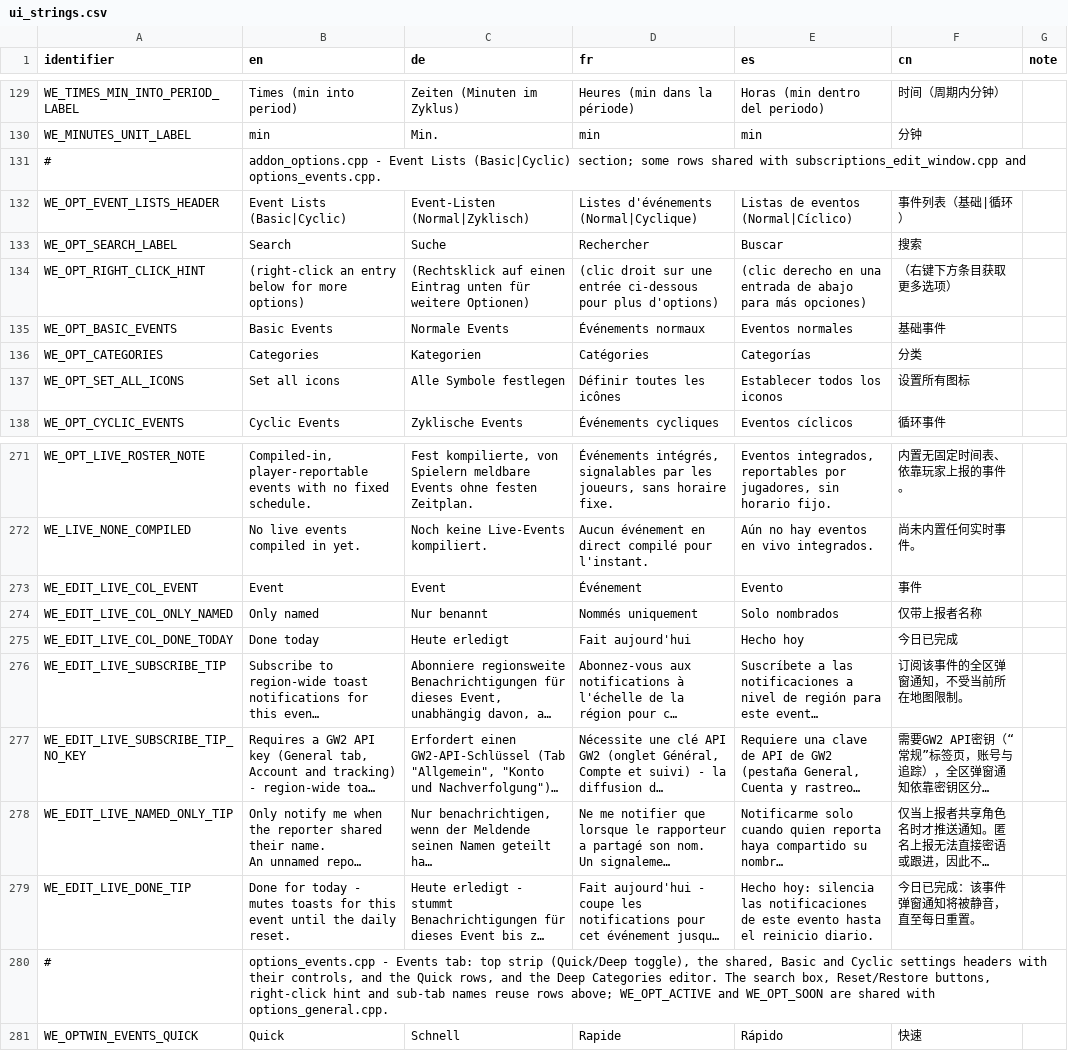
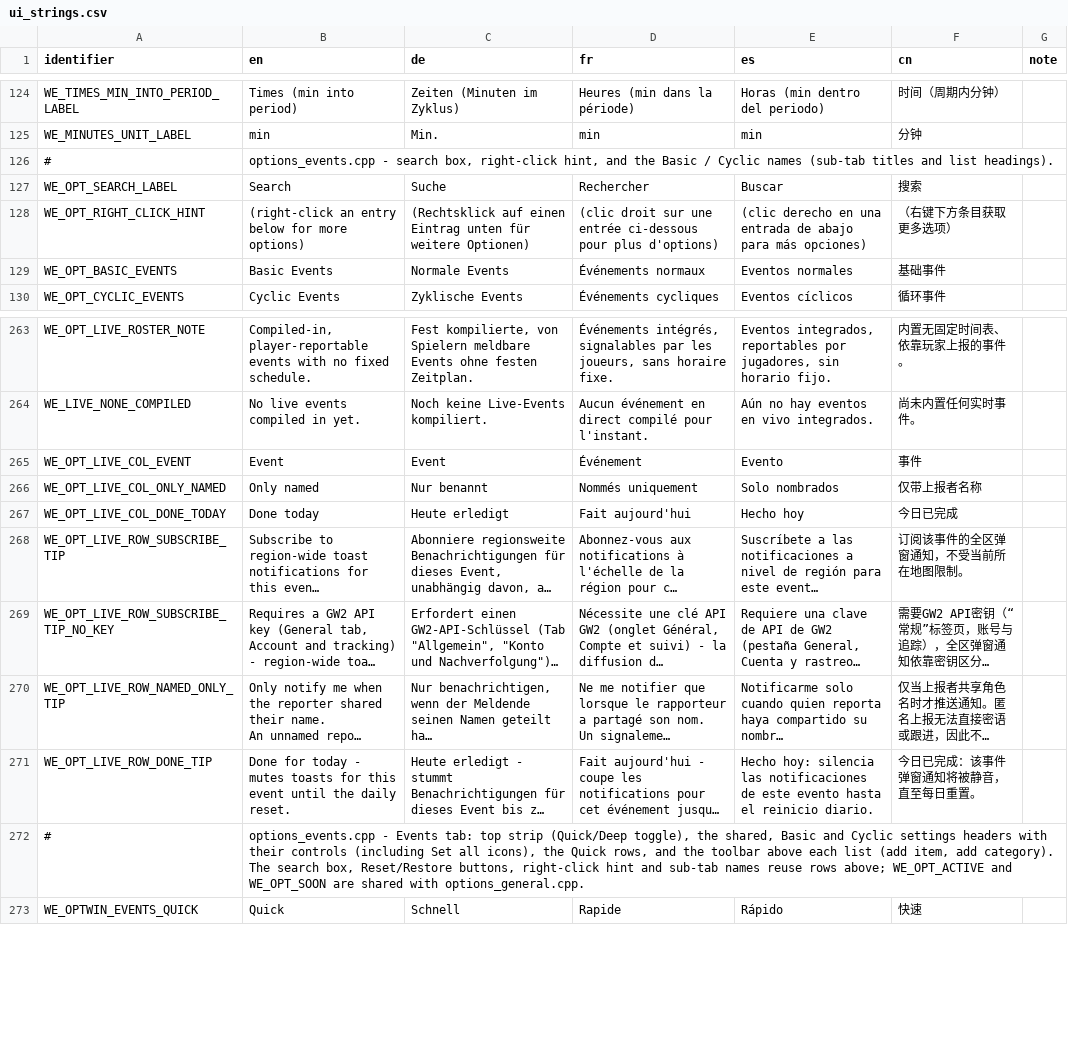
Before and after one commit to Xen0phy/World-Events, a CSV file: resources/localization/ui_strings.csv, drawn as a sheet; only a part is shown, gaps mark what is left out; long unchanged cells end in …; removed rows and columns are numbered as before the commit, all else as after; the diff covers the shown part only; the diff names each change by its address in the sheet, - before the commit and + after, or states it on an @@ line.

```diff
--- a/resources/localization/ui_strings.csv
+++ b/resources/localization/ui_strings.csv
-B126 (en): addon_options.cpp - Event Lists (Basic|Cyclic) section; some rows shared with subscriptions_edit_window.cpp and options_events.cpp.
+B126 (en): options_events.cpp - search box, right-click hint, and the Basic / Cyclic names (sub-tab titles and list headings).
-row 132: WE_OPT_EVENT_LISTS_HEADER | Event Lists (Basic|Cyclic) | Event-Listen (Normal|Zyklisch) | Listes d'événements (Normal|Cyclique) | Listas de eventos (Normal|Cíclico) | 事件列表（基础|循环）
@@ row 136 moved to row 320: WE_OPT_CATEGORIES @@
@@ row 137 moved to row 319: WE_OPT_SET_ALL_ICONS @@
-A265 (identifier): WE_EDIT_LIVE_COL_EVENT
+A265 (identifier): WE_OPT_LIVE_COL_EVENT
-A266 (identifier): WE_EDIT_LIVE_COL_ONLY_NAMED
+A266 (identifier): WE_OPT_LIVE_COL_ONLY_NAMED
-A267 (identifier): WE_EDIT_LIVE_COL_DONE_TODAY
+A267 (identifier): WE_OPT_LIVE_COL_DONE_TODAY
-A268 (identifier): WE_EDIT_LIVE_SUBSCRIBE_TIP
+A268 (identifier): WE_OPT_LIVE_ROW_SUBSCRIBE_TIP
-A269 (identifier): WE_EDIT_LIVE_SUBSCRIBE_TIP_NO_KEY
+A269 (identifier): WE_OPT_LIVE_ROW_SUBSCRIBE_TIP_NO_KEY
-A270 (identifier): WE_EDIT_LIVE_NAMED_ONLY_TIP
+A270 (identifier): WE_OPT_LIVE_ROW_NAMED_ONLY_TIP
-A271 (identifier): WE_EDIT_LIVE_DONE_TIP
+A271 (identifier): WE_OPT_LIVE_ROW_DONE_TIP
-B272 (en): …with their controls, and the Quick rows, and the Deep Categories editor. The search…
+B272 (en): …with their controls (including Set all icons), the Quick rows, and the toolbar above each list (add item, add category). The search…
```
Also changed, not shown: 1 added row, 8 removed rows and 7 edited cells elsewhere in this file, 28 other files.
